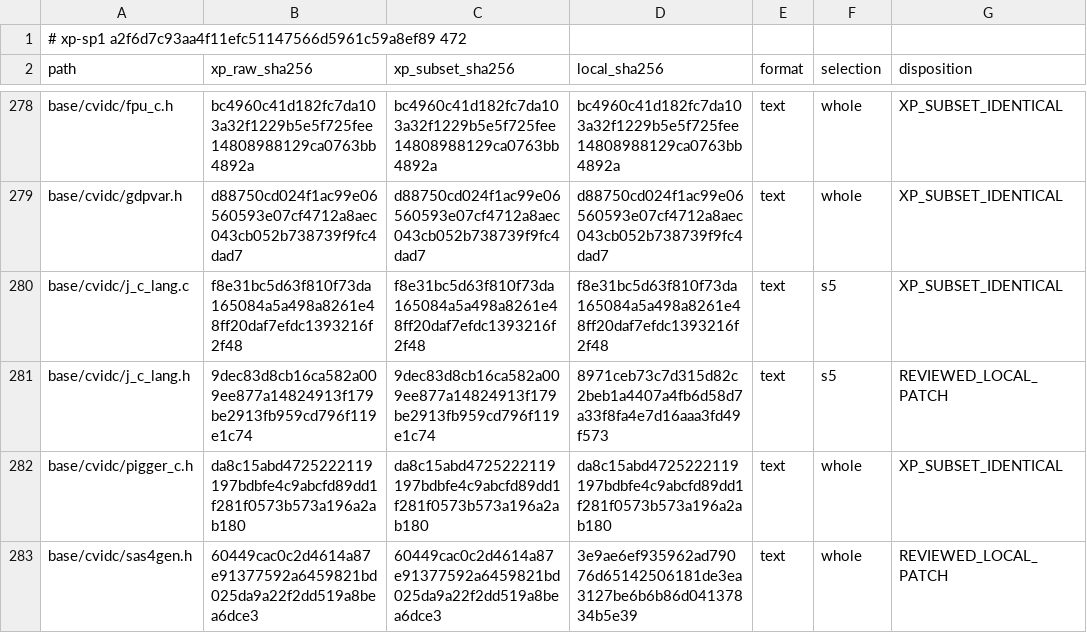
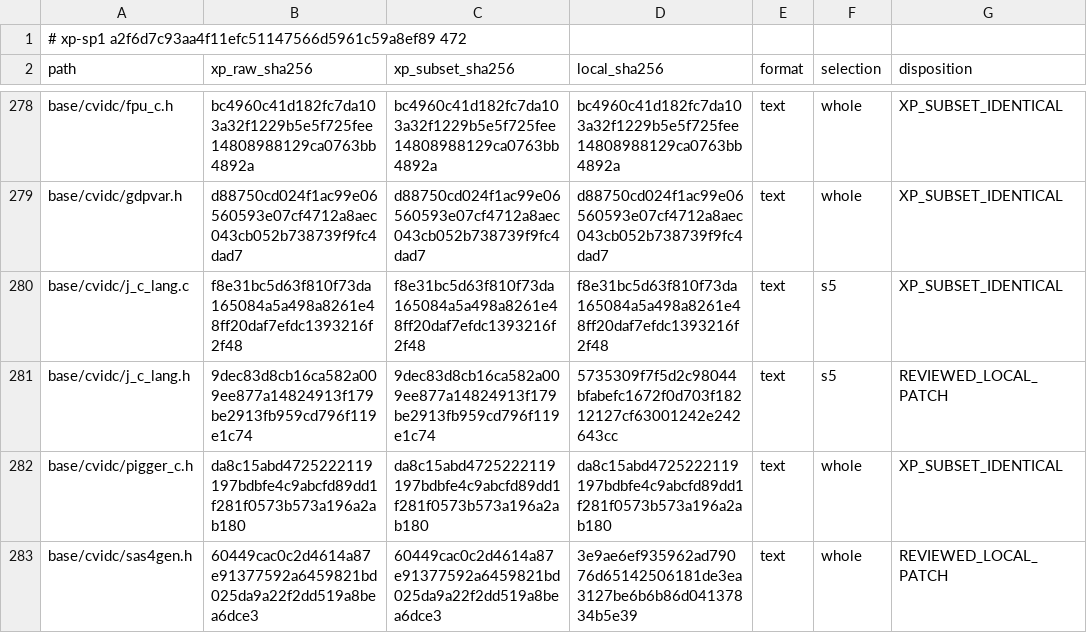
Before and after one commit to cshaxu/softpc, a TSV file: docs/etc/evidence/softpc/xp-sp1-current-manifest.tsv, drawn as a sheet; only a part is shown, gaps mark what is left out.

```diff
--- a/docs/etc/evidence/softpc/xp-sp1-current-manifest.tsv
+++ b/docs/etc/evidence/softpc/xp-sp1-current-manifest.tsv
@@ -280,3 +280,3 @@ base/cvidc/gdpvar.h	d88750cd024f1ac99e06560593e07cf4712a8aec043cb052b738739f9fc4
 base/cvidc/j_c_lang.c	f8e31bc5d63f810f73da165084a5a498a8261e48ff20daf7efdc1393216f2f48	f8e31bc5d63f810f73da165084a5a498a8261e48ff20daf7efdc1393216f2f48	f8e31bc5d63f810f73da165084a5a498a8261e48ff20daf7efdc1393216f2f48	text	s5	XP_SUBSET_IDENTICAL
-base/cvidc/j_c_lang.h	9dec83d8cb16ca582a009ee877a14824913f179be2913fb959cd796f119e1c74	9dec83d8cb16ca582a009ee877a14824913f179be2913fb959cd796f119e1c74	8971ceb73c7d315d82c2beb1a4407a4fb6d58d7a33f8fa4e7d16aaa3fd49f573	text	s5	REVIEWED_LOCAL_PATCH
+base/cvidc/j_c_lang.h	9dec83d8cb16ca582a009ee877a14824913f179be2913fb959cd796f119e1c74	9dec83d8cb16ca582a009ee877a14824913f179be2913fb959cd796f119e1c74	5735309f7f5d2c98044bfabefc1672f0d703f18212127cf63001242e242643cc	text	s5	REVIEWED_LOCAL_PATCH
 base/cvidc/pigger_c.h	da8c15abd4725222119197bdbfe4c9abcfd89dd1f281f0573b573a196a2ab180	da8c15abd4725222119197bdbfe4c9abcfd89dd1f281f0573b573a196a2ab180	da8c15abd4725222119197bdbfe4c9abcfd89dd1f281f0573b573a196a2ab180	text	whole	XP_SUBSET_IDENTICAL
```
Also changed, not shown: docs/etc/evidence/softpc/m9-t100-files.tsv, 5 other files.
